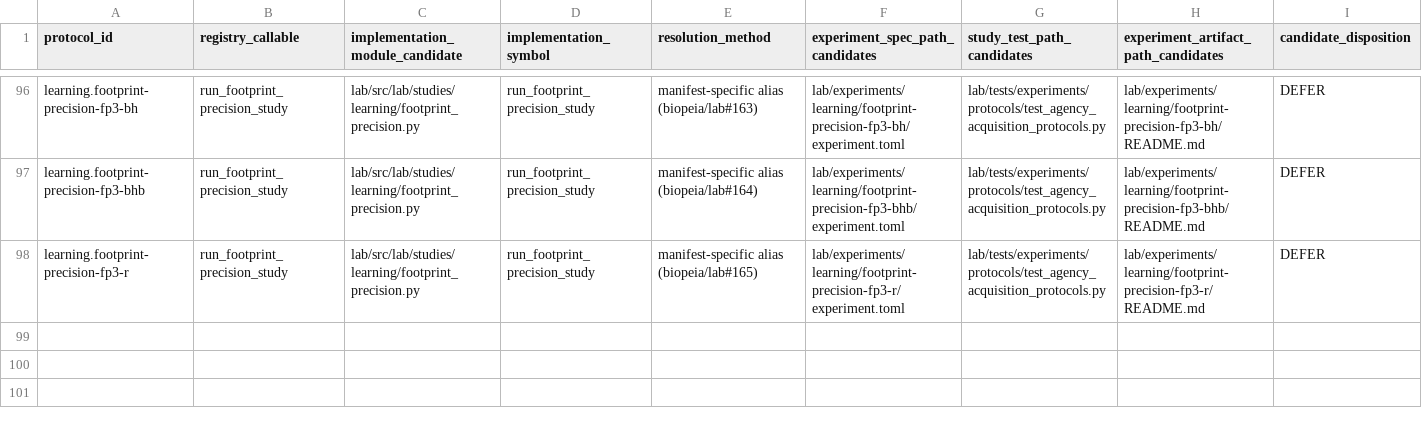
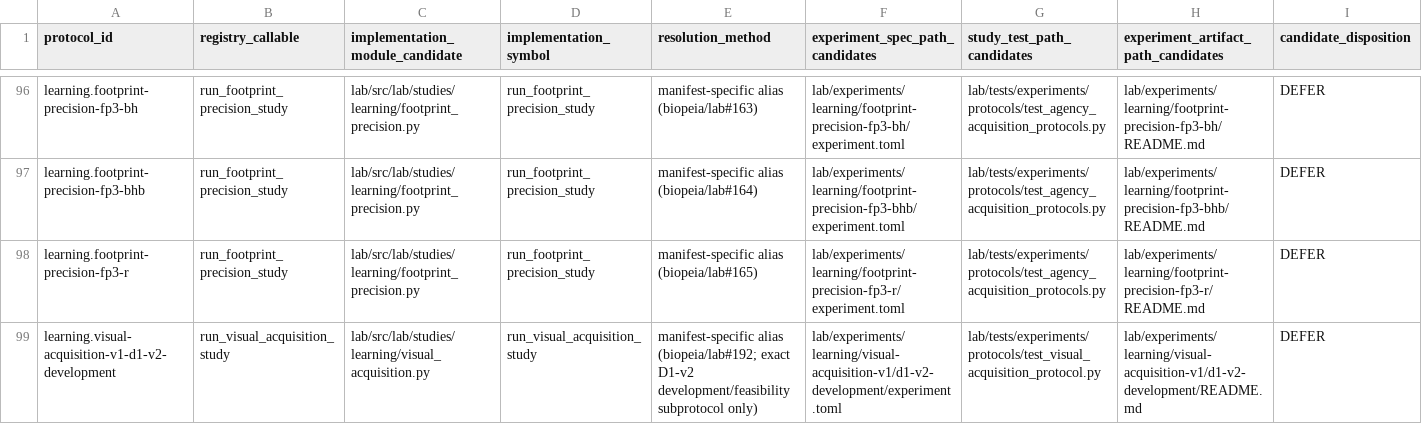
Before and after one commit to biopeia/lab, a TSV file: migration/study-protocol-crosswalk-80d372a.tsv, drawn as a sheet; only a part is shown, gaps mark what is left out; rows hold the shown columns only; the diff names each change by its address in the sheet, - before the commit and + after, or states it on an @@ line.

```diff
--- a/migration/study-protocol-crosswalk-80d372a.tsv
+++ b/migration/study-protocol-crosswalk-80d372a.tsv
+row 99: learning.visual-acquisition-v1-d1-v2-development | run_visual_acquisition_study | lab/src/lab/studies/learning/visual_acquisition.py | run_visual_acquisition_study | manifest-specific alias (biopeia/lab#192; exact D1-v2 development/feasibility subprotocol only) | lab/experiments/learning/visual-acquisition-v1/d1-v2-development/experiment.toml | lab/tests/experiments/protocols/test_visual_acquisition_protocol.py | lab/experiments/learning/visual-acquisition-v1/d1-v2-development/README.md | DEFER
```
Also changed, not shown: migration/study-disposition-register-80d372a.tsv, 3 other files.
